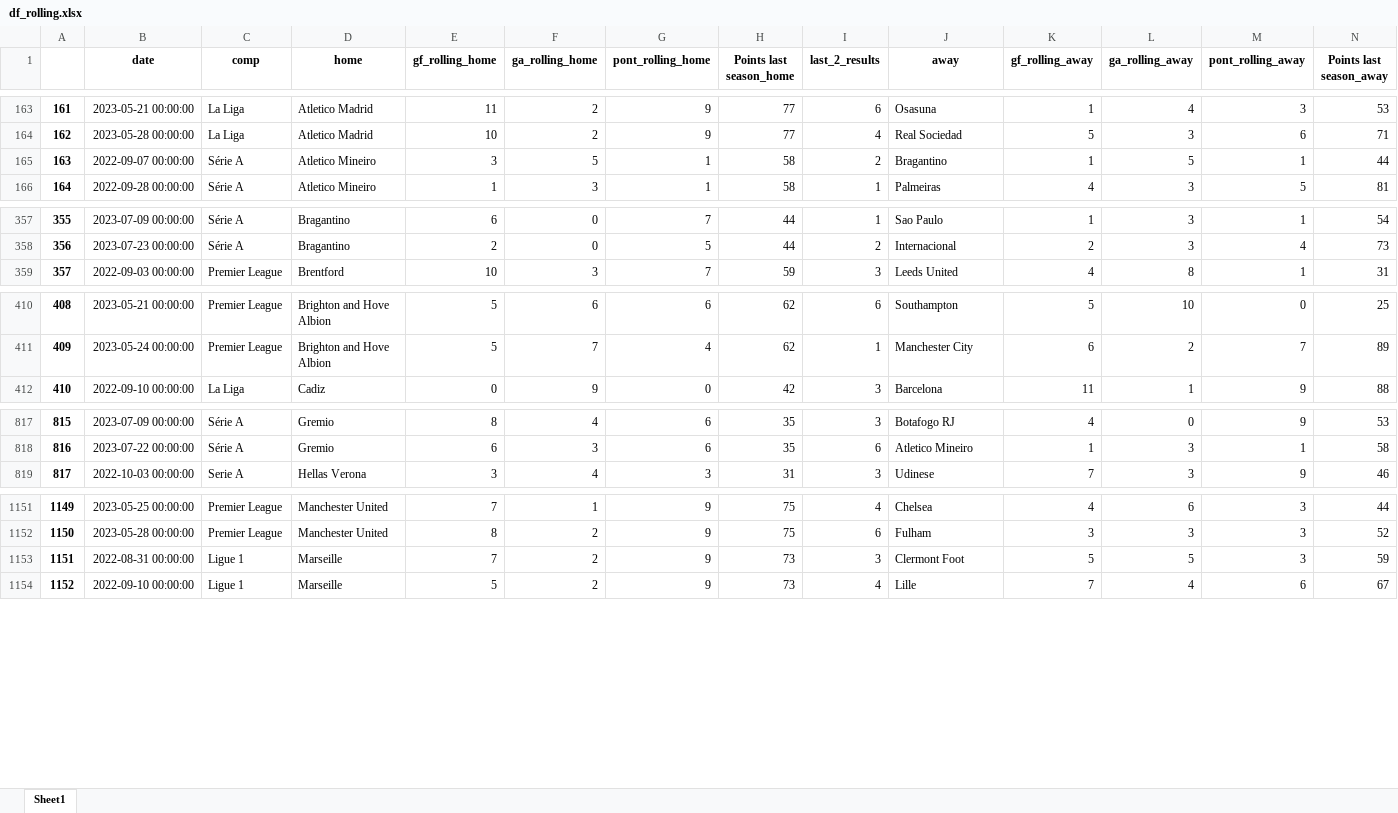
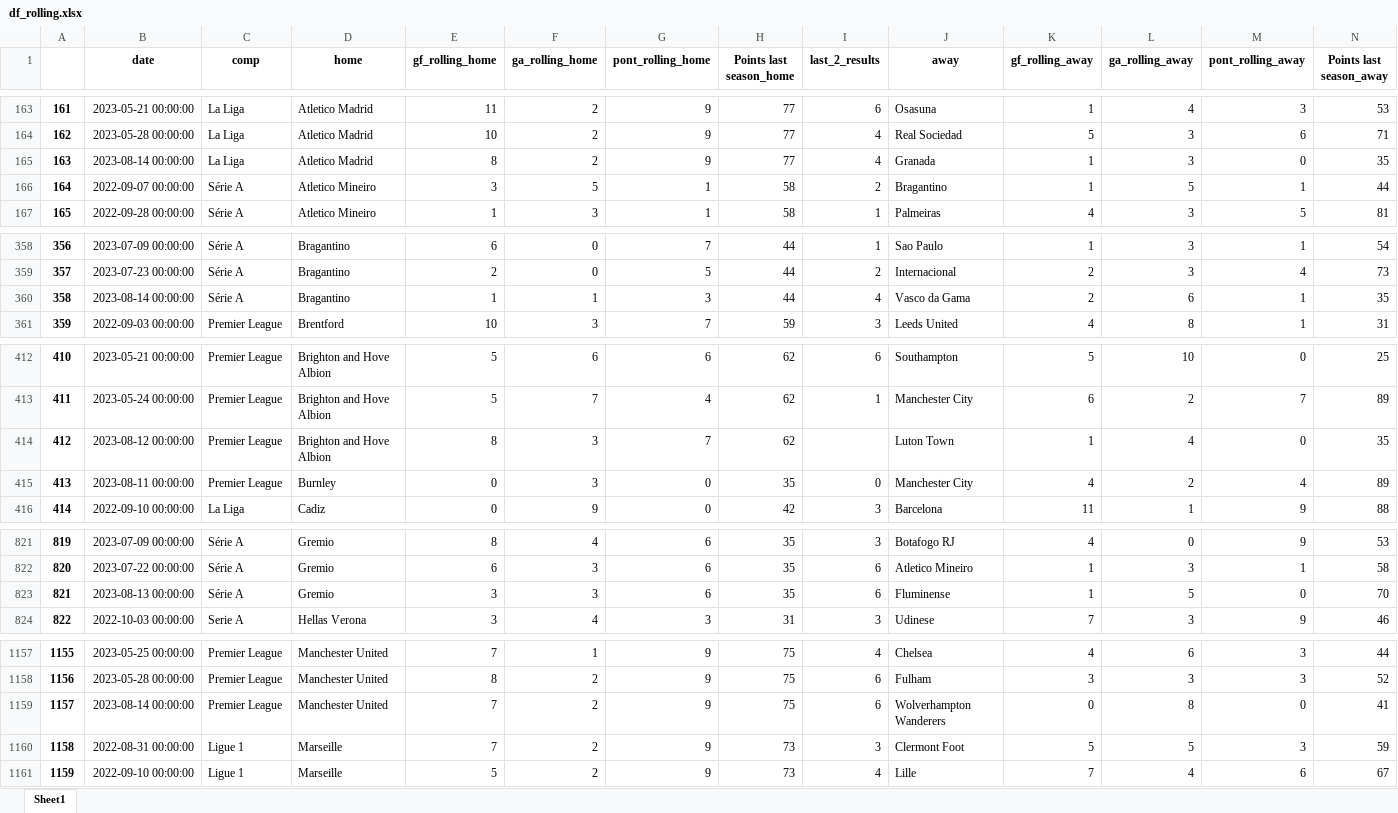
Before and after one commit to alanhassan/soccerprediction, an Excel workbook: df_rolling.xlsx, sheet Sheet1, drawn as a sheet; only a part is shown, gaps mark what is left out; values as stored, in another font and other column widths than the file's, no borders; addresses are those after the commit; the diff covers the shown part only; the diff names each change by its address in the sheet, - before the commit and + after, or states it on an @@ line.

```diff
--- a/df_rolling.xlsx (sheet Sheet1)
+++ b/df_rolling.xlsx (sheet Sheet1)
+row 165: 163 | 2023-08-14 00:00:00 | La Liga | Atletico Madrid | 8 | 2 | 9 | 77 | 4 | Granada | 1 | 3 | 0 | 35
@@ column A renumbered from row 166 down @@
+row 360: 358 | 2023-08-14 00:00:00 | Série A | Bragantino | 1 | 1 | 3 | 44 | 4 | Vasco da Gama | 2 | 6 | 1 | 35
+row 414: 412 | 2023-08-12 00:00:00 | Premier League | Brighton and Hove Albion | 8 | 3 | 7 | 62 |  | Luton Town | 1 | 4 | 0 | 35
+row 415: 413 | 2023-08-11 00:00:00 | Premier League | Burnley | 0 | 3 | 0 | 35 | 0 | Manchester City | 4 | 2 | 4 | 89
+row 823: 821 | 2023-08-13 00:00:00 | Série A | Gremio | 3 | 3 | 6 | 35 | 6 | Fluminense | 1 | 5 | 0 | 70
+row 1159: 1157 | 2023-08-14 00:00:00 | Premier League | Manchester United | 7 | 2 | 9 | 75 | 6 | Wolverhampton Wanderers | 0 | 8 | 0 | 41
```
Also changed, not shown: 5 added rows elsewhere in this sheet, 1 other file.
